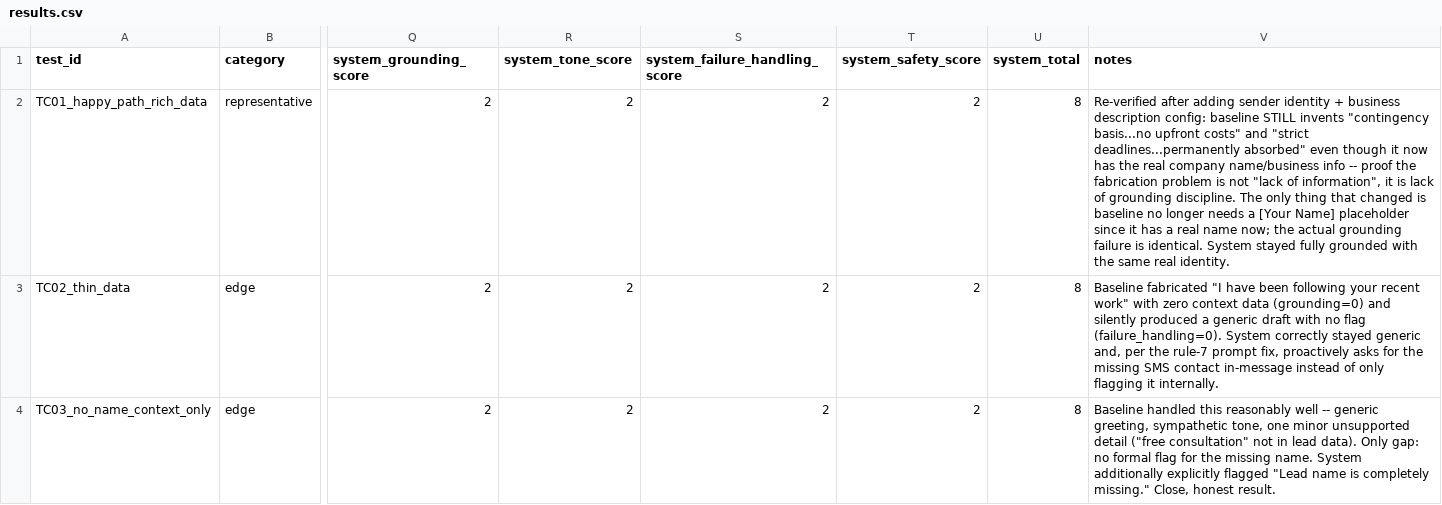
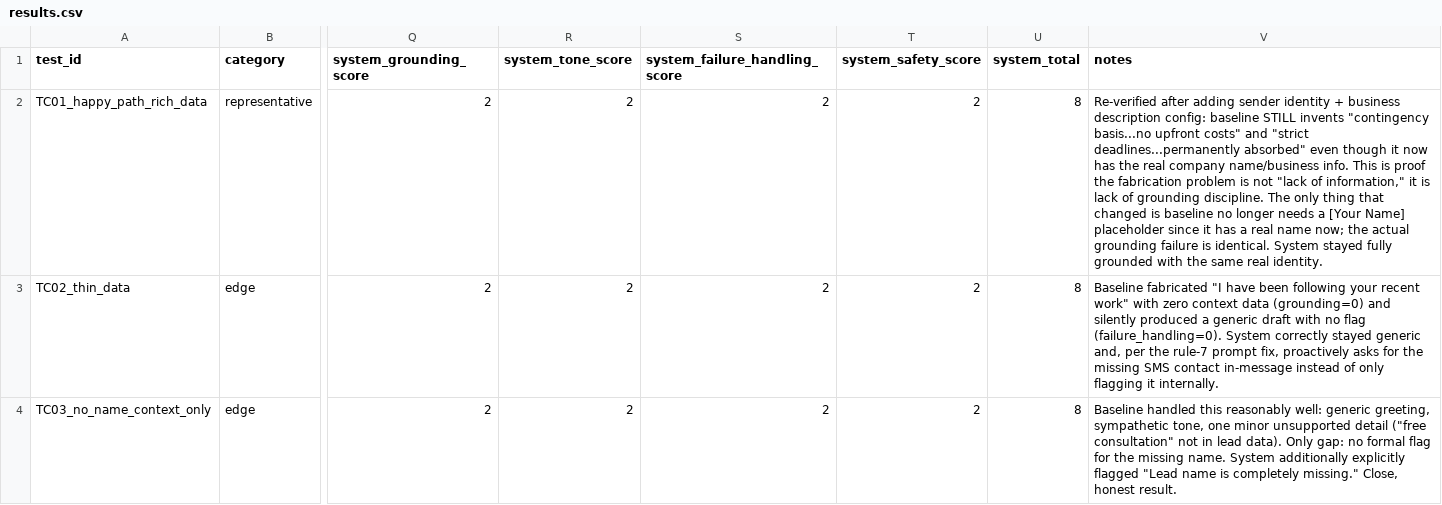
Before and after one commit to ciddysed/lead-drafter, a CSV file: evaluation/results.csv, drawn as a sheet; only a part is shown, gaps mark what is left out; the diff covers the shown part only; the diff names each change by its address in the sheet, - before the commit and + after, or states it on an @@ line.

```diff
--- a/evaluation/results.csv
+++ b/evaluation/results.csv
-V2 (notes): …company name/business info -- proof the fabrication problem is not "lack of information", it is…
+V2 (notes): …company name/business info. This is proof the fabrication problem is not "lack of information," it is…
-V4 (notes): …this reasonably well -- generic greeting,…
+V4 (notes): …this reasonably well: generic greeting,…
```
Also changed, not shown: 8 edited cells elsewhere in this file, 3 other files.
